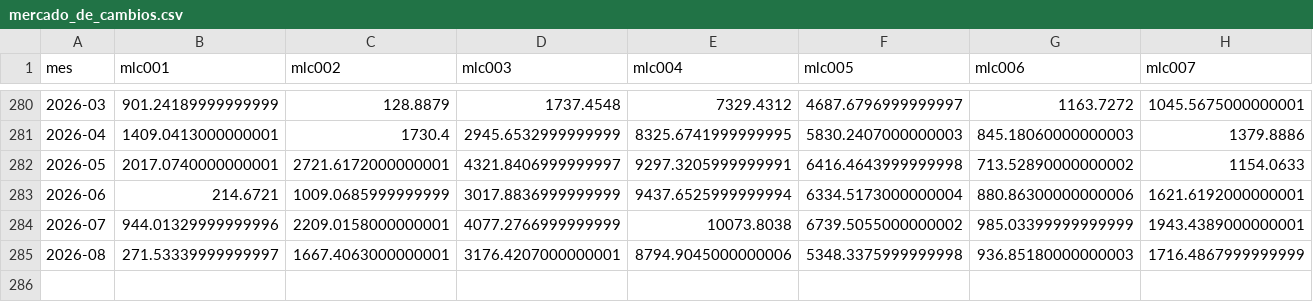
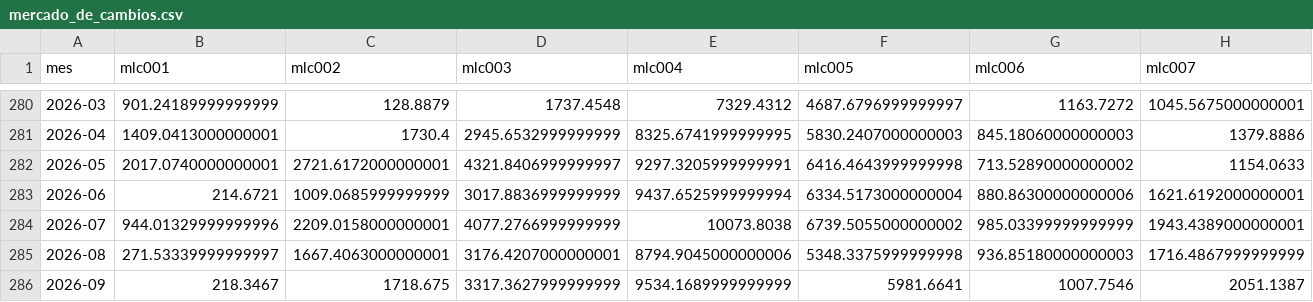
Before and after one commit to Santi2021/calendario-macro, a CSV file: data/cambiario/mercado_de_cambios.csv, drawn as a sheet; only a part is shown, gaps mark what is left out; rows hold the shown columns only; the diff names each change by its address in the sheet, - before the commit and + after, or states it on an @@ line.

```diff
--- a/data/cambiario/mercado_de_cambios.csv
+++ b/data/cambiario/mercado_de_cambios.csv
+row 286: 2026-09 | 218.3467 | 1718.675 | 3317.3627999999999 | 9534.1689999999999 | 5981.6641 | 1007.7546 | 2051.1387
```
Also changed, not shown: data/cambiario/balance_cambiario.csv, data/cambiario/cta_financiera_por_sector.csv, 5 other files.
